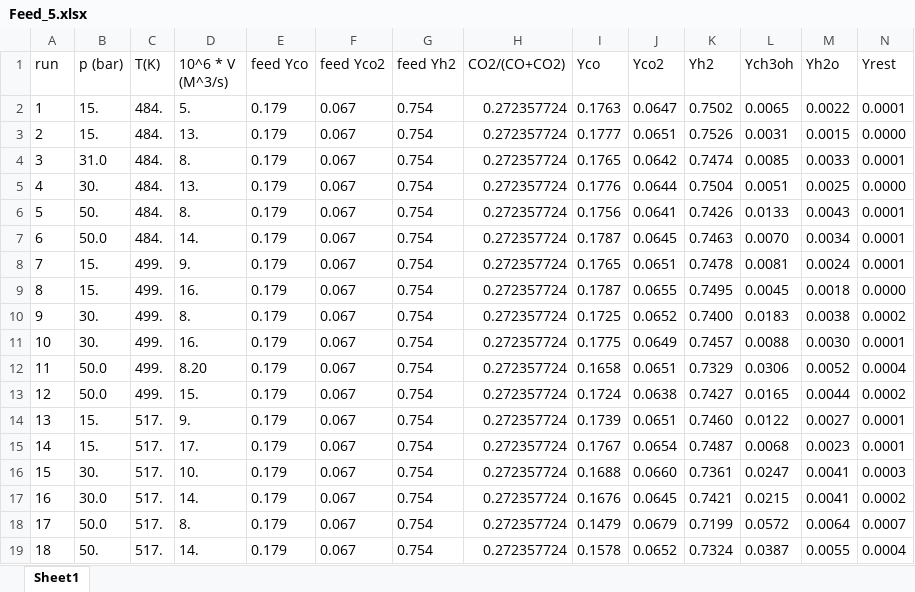
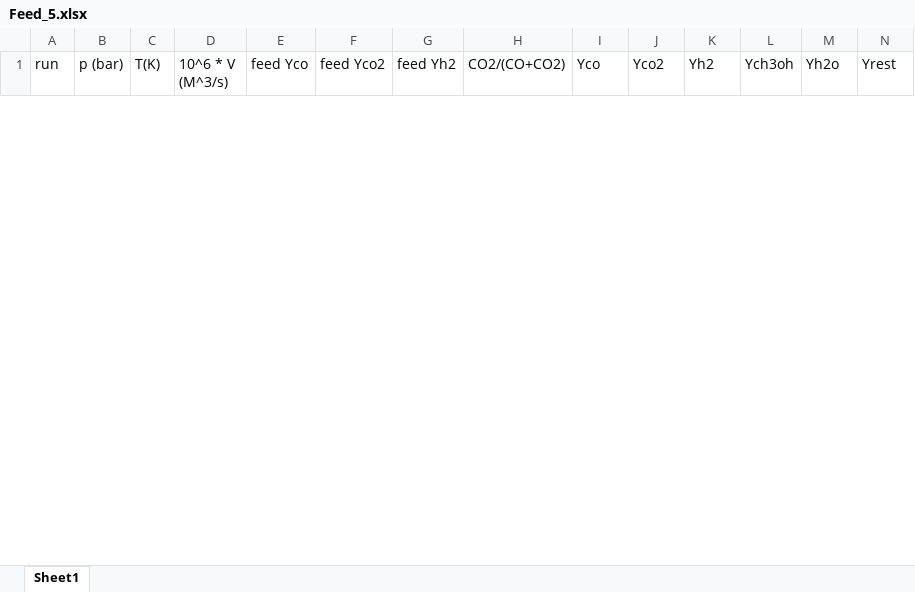
Before and after one commit to comocheng/meOH-analysis, an Excel workbook: cantera_simulations/Graaf_data/Feed_5.xlsx, sheet Sheet1, drawn as a sheet; only a part is shown; values as stored, in another font and other column widths than the file's, no borders; removed rows and columns are numbered as before the commit, all else as after; rows hold the shown columns only; the diff covers the shown part only; the diff names each change by its address in the sheet, - before the commit and + after, or states it on an @@ line.

```diff
--- a/cantera_simulations/Graaf_data/Feed_5.xlsx (sheet Sheet1)
+++ b/cantera_simulations/Graaf_data/Feed_5.xlsx (sheet Sheet1)
-row 2: 1 | 15. | 484. | 5. | 0.179 | 0.067 | 0.754 | 0.272357724 | 0.1763 | 0.0647 | 0.7502 | 0.0065 | 0.0022 | 0.0001
-row 3: 2 | 15. | 484. | 13. | 0.179 | 0.067 | 0.754 | 0.272357724 | 0.1777 | 0.0651 | 0.7526 | 0.0031 | 0.0015 | 0.0000
-row 4: 3 | 31.0 | 484. | 8. | 0.179 | 0.067 | 0.754 | 0.272357724 | 0.1765 | 0.0642 | 0.7474 | 0.0085 | 0.0033 | 0.0001
-row 5: 4 | 30. | 484. | 13. | 0.179 | 0.067 | 0.754 | 0.272357724 | 0.1776 | 0.0644 | 0.7504 | 0.0051 | 0.0025 | 0.0000
-row 6: 5 | 50. | 484. | 8. | 0.179 | 0.067 | 0.754 | 0.272357724 | 0.1756 | 0.0641 | 0.7426 | 0.0133 | 0.0043 | 0.0001
-row 7: 6 | 50.0 | 484. | 14. | 0.179 | 0.067 | 0.754 | 0.272357724 | 0.1787 | 0.0645 | 0.7463 | 0.0070 | 0.0034 | 0.0001
-row 8: 7 | 15. | 499. | 9. | 0.179 | 0.067 | 0.754 | 0.272357724 | 0.1765 | 0.0651 | 0.7478 | 0.0081 | 0.0024 | 0.0001
-row 9: 8 | 15. | 499. | 16. | 0.179 | 0.067 | 0.754 | 0.272357724 | 0.1787 | 0.0655 | 0.7495 | 0.0045 | 0.0018 | 0.0000
-row 10: 9 | 30. | 499. | 8. | 0.179 | 0.067 | 0.754 | 0.272357724 | 0.1725 | 0.0652 | 0.7400 | 0.0183 | 0.0038 | 0.0002
-row 11: 10 | 30. | 499. | 16. | 0.179 | 0.067 | 0.754 | 0.272357724 | 0.1775 | 0.0649 | 0.7457 | 0.0088 | 0.0030 | 0.0001
-row 12: 11 | 50.0 | 499. | 8.20 | 0.179 | 0.067 | 0.754 | 0.272357724 | 0.1658 | 0.0651 | 0.7329 | 0.0306 | 0.0052 | 0.0004
-row 13: 12 | 50.0 | 499. | 15. | 0.179 | 0.067 | 0.754 | 0.272357724 | 0.1724 | 0.0638 | 0.7427 | 0.0165 | 0.0044 | 0.0002
-row 14: 13 | 15. | 517. | 9. | 0.179 | 0.067 | 0.754 | 0.272357724 | 0.1739 | 0.0651 | 0.7460 | 0.0122 | 0.0027 | 0.0001
-row 15: 14 | 15. | 517. | 17. | 0.179 | 0.067 | 0.754 | 0.272357724 | 0.1767 | 0.0654 | 0.7487 | 0.0068 | 0.0023 | 0.0001
-row 16: 15 | 30. | 517. | 10. | 0.179 | 0.067 | 0.754 | 0.272357724 | 0.1688 | 0.0660 | 0.7361 | 0.0247 | 0.0041 | 0.0003
-row 17: 16 | 30.0 | 517. | 14. | 0.179 | 0.067 | 0.754 | 0.272357724 | 0.1676 | 0.0645 | 0.7421 | 0.0215 | 0.0041 | 0.0002
-row 18: 17 | 50.0 | 517. | 8. | 0.179 | 0.067 | 0.754 | 0.272357724 | 0.1479 | 0.0679 | 0.7199 | 0.0572 | 0.0064 | 0.0007
-row 19: 18 | 50. | 517. | 14. | 0.179 | 0.067 | 0.754 | 0.272357724 | 0.1578 | 0.0652 | 0.7324 | 0.0387 | 0.0055 | 0.0004
```
Also changed, not shown: 30 added rows and 12 removed rows elsewhere in this sheet, cantera_simulations/Graaf_data/Feed_2.xlsx, cantera_simulations/Graaf_data/Feed_4.xlsx, 7 other files.
